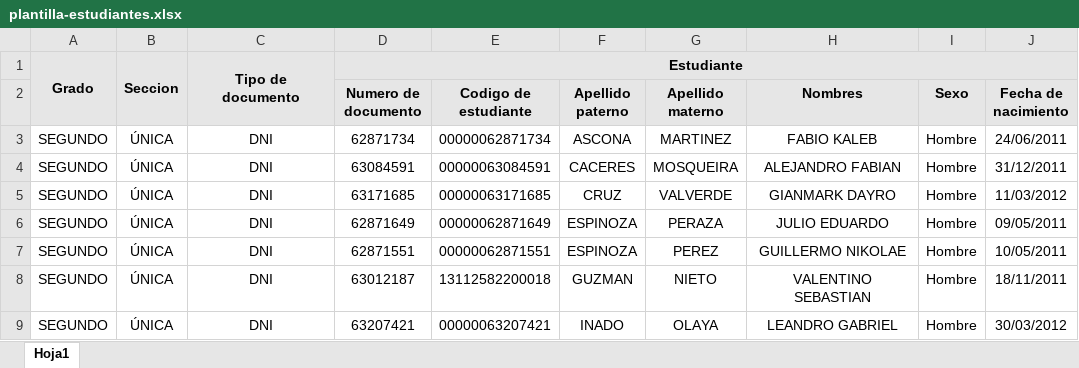
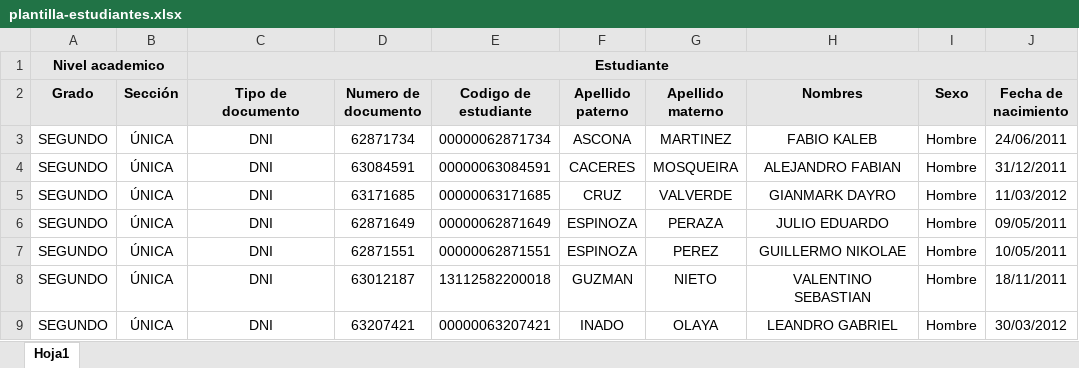
Before and after one commit to Educa-virtual/PyEducaVirtualBackend, an Excel workbook: storage/templates/import/bulk-data/plantilla-estudiantes.xlsx, sheet Hoja1, drawn as a sheet; only a part is shown; values as stored, in another font and other column widths than the file's, no borders; removed rows and columns are numbered as before the commit, all else as after; the diff names each change by its address in the sheet, - before the commit and + after, or states it on an @@ line.

```diff
--- a/storage/templates/import/bulk-data/plantilla-estudiantes.xlsx (sheet Hoja1)
+++ b/storage/templates/import/bulk-data/plantilla-estudiantes.xlsx (sheet Hoja1)
-row 1: Grado | Seccion | Tipo de documento | Estudiante
+row 1: Nivel academico |  | Estudiante
-A2: (empty)
+A2: Grado
-B2: (empty)
+B2: Sección
-C2: (empty)
+C2: Tipo de documento
```
Also changed, not shown: storage/templates/import/bulk-data/plantilla-ambientes.xlsx, storage/templates/import/bulk-data/plantilla-docentes.xlsx, 10 other files.
